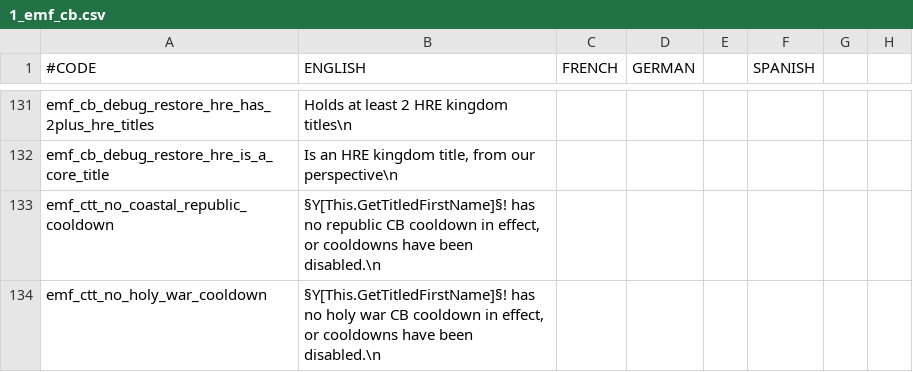
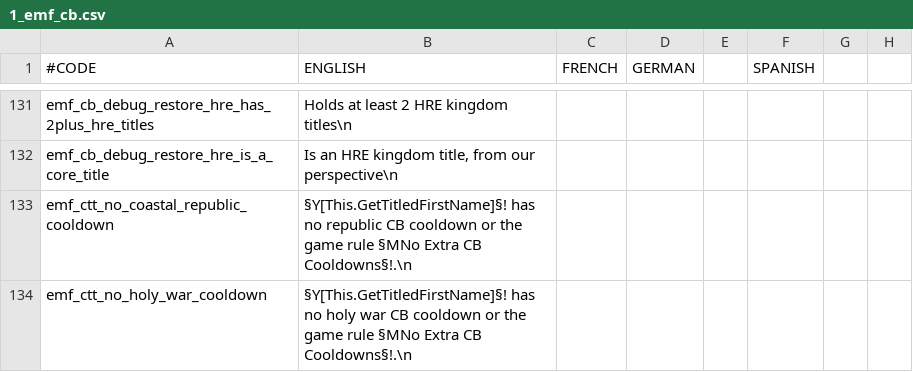
Before and after one commit to EMFTeam/EMF, a CSV file: EMF/localisation/1_emf_cb.csv, drawn as a sheet; only a part is shown, gaps mark what is left out; the diff names each change by its address in the sheet, - before the commit and + after, or states it on an @@ line.

```diff
--- a/EMF/localisation/1_emf_cb.csv
+++ b/EMF/localisation/1_emf_cb.csv
-B133 (ENGLISH): …CB cooldown in effect, or cooldowns have been disabled.\n
+B133 (ENGLISH): …CB cooldown or the game rule §MNo Extra CB Cooldowns§!.\n
-B134 (ENGLISH): …CB cooldown in effect, or cooldowns have been disabled.\n
+B134 (ENGLISH): …CB cooldown or the game rule §MNo Extra CB Cooldowns§!.\n
```
Also changed, not shown: EMF/localisation/1_emf_game_rules.csv, 8 other files.
